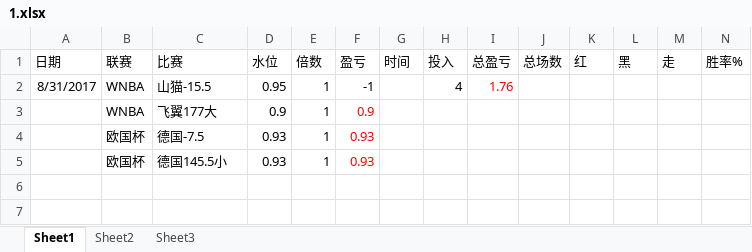
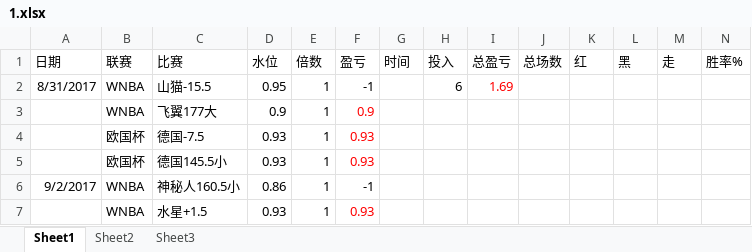
Before and after one commit to weeksun23/weeksun23.github.io, an Excel workbook: workspace/dashui/1.xlsx, sheet Sheet1, drawn as a sheet; values as stored, in another font and other column widths than the file's, no borders; the diff names each change by its address in the sheet, - before the commit and + after, or states it on an @@ line.

```diff
--- a/workspace/dashui/1.xlsx (sheet Sheet1)
+++ b/workspace/dashui/1.xlsx (sheet Sheet1)
-H2 (投入): 4
+H2 (投入): 6
-I2 (总盈亏): 1.76
+I2 (总盈亏): 1.69
+row 6: 9/2/2017 | WNBA | 神秘人160.5小 | 0.86 | 1 | -1
+row 7:  | WNBA | 水星+1.5 | 0.93 | 1 | 0.93
```
Also changed, not shown: workspace/dashui/2.xlsx.
